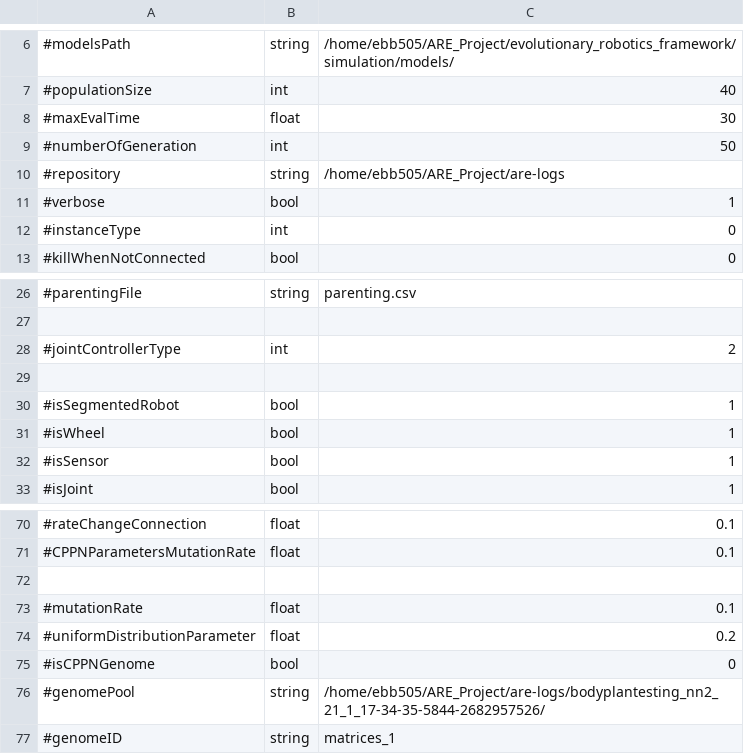
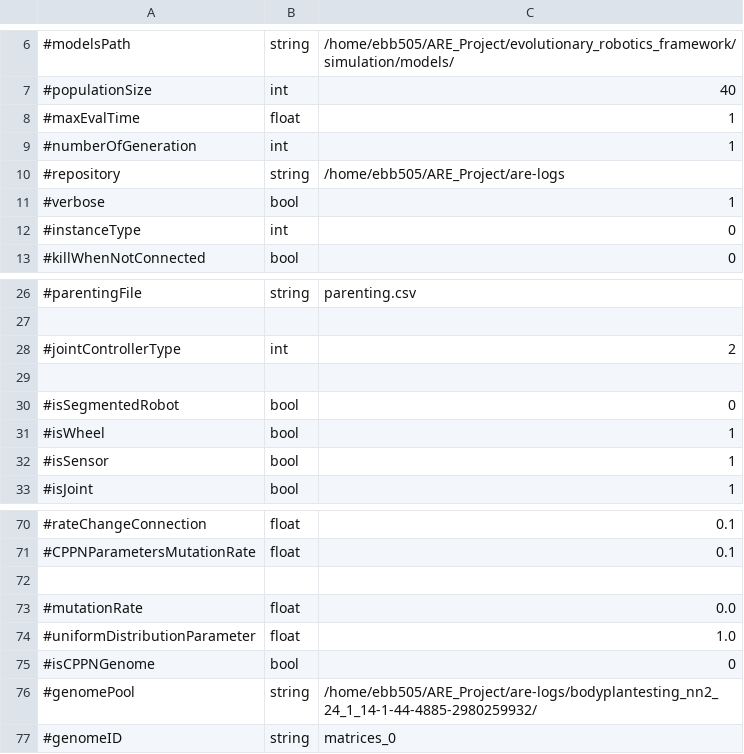
Before and after one commit to AutonomousRoboticEvolution/AREFramework, a CSV file: experiments/matrix_evolution/parameters.csv, drawn as a sheet; only a part is shown, gaps mark what is left out.

```diff
--- a/experiments/matrix_evolution/parameters.csv
+++ b/experiments/matrix_evolution/parameters.csv
@@ -7,4 +7,4 @@
 #populationSize,int,40
-#maxEvalTime,float,30
-#numberOfGeneration,int,50
+#maxEvalTime,float,1
+#numberOfGeneration,int,1
 #repository,string,/home/ebb505/ARE_Project/are-logs
@@ -29,3 +29,3 @@
 
-#isSegmentedRobot,bool,1
+#isSegmentedRobot,bool,0
 #isWheel,bool,1
@@ -72,6 +72,6 @@
 
-#mutationRate,float,0.1
-#uniformDistributionParameter,float,0.2
+#mutationRate,float,0.0
+#uniformDistributionParameter,float,1.0
 #isCPPNGenome,bool,0
-#genomePool,string,/home/ebb505/ARE_Project/are-logs/bodyplantesting_nn2_21_1_17-34-35-5844-2682957526/
-#genomeID,string,matrices_1
+#genomePool,string,/home/ebb505/ARE_Project/are-logs/bodyplantesting_nn2_24_1_14-1-44-4885-2980259932/
+#genomeID,string,matrices_0
```
Also changed, not shown: experiments/bodyplantesting_nn2/parameters.csv, 4 other files.
